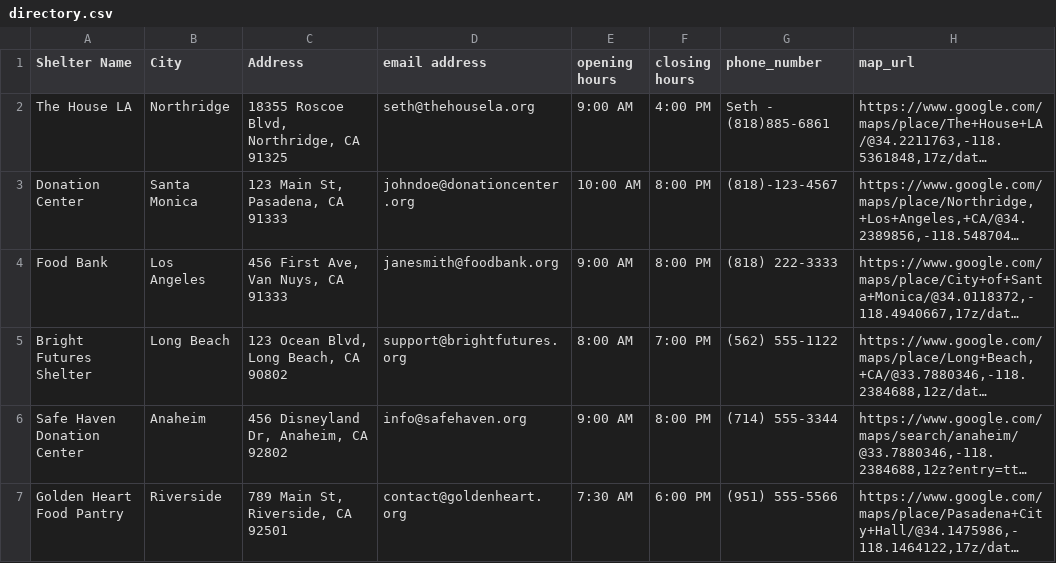
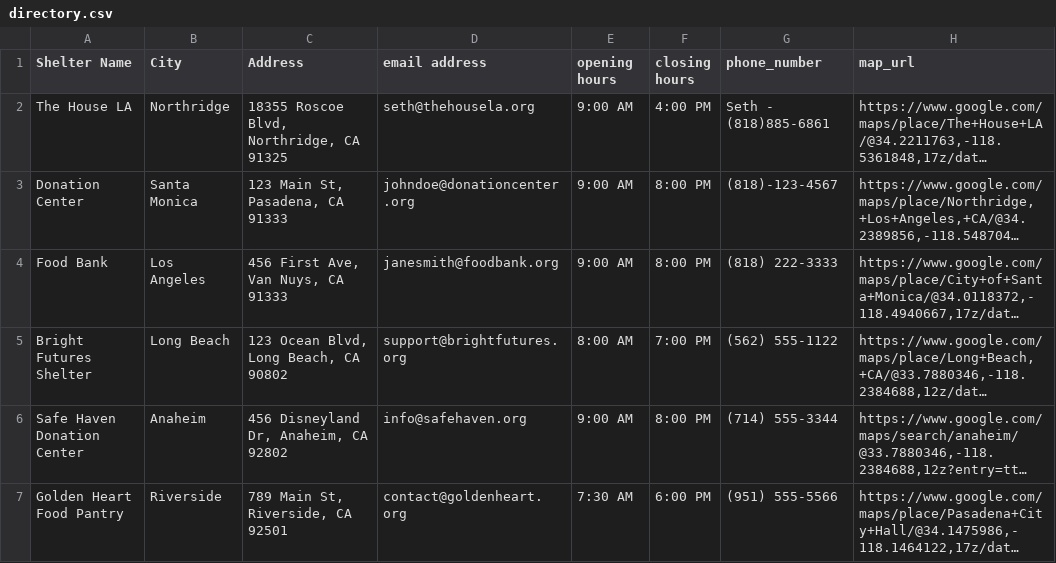
Before and after one commit to swooshoo/layudar, a CSV file: directory.csv, drawn as a sheet; long unchanged cells end in …; the diff names each change by its address in the sheet, - before the commit and + after, or states it on an @@ line.

Commit message:
Updated directory.csv

```diff
--- a/directory.csv
+++ b/directory.csv
-E3 (opening hours): 10:00 AM
+E3 (opening hours): 9:00 AM
```
